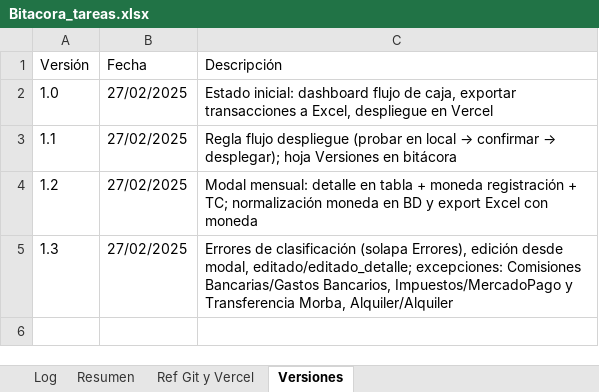
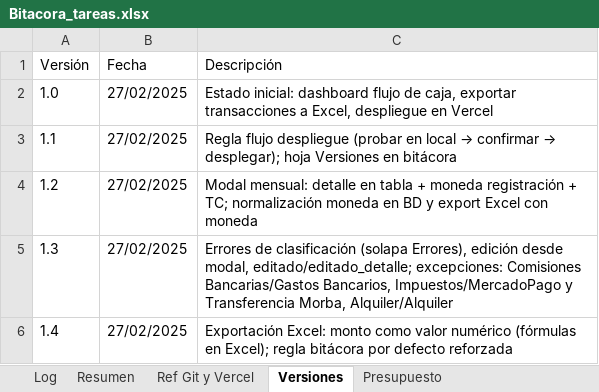
Before and after one commit to lucasbustosmartin-coder/fornitalia, an Excel workbook: Bitacora_tareas.xlsx, sheet Versiones, drawn as a sheet; values as stored, in another font and other column widths than the file's, no borders; the diff names each change by its address in the sheet, - before the commit and + after, or states it on an @@ line.

```diff
--- a/Bitacora_tareas.xlsx (sheet Versiones)
+++ b/Bitacora_tareas.xlsx (sheet Versiones)
+sheet tab: Presupuesto
+row 6: 1.4 | 27/02/2025 | Exportación Excel: monto como valor numérico (fórmulas en Excel); regla bitácora por defecto reforzada
```
Also changed, not shown: sheet Log, sheet Resumen, 3 other files.
